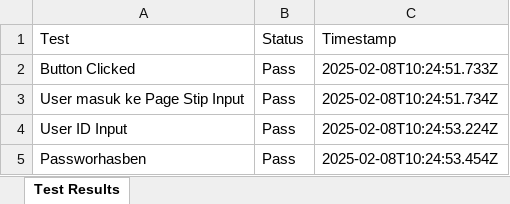
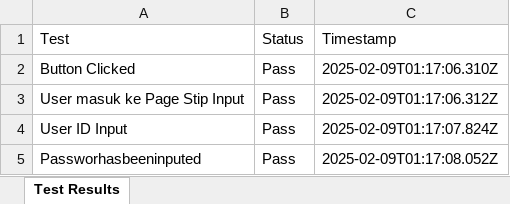
Before and after one commit to Fmocacinno/TBGSYS-Cypress-, an Excel workbook: cypress/downloads/test-results.xlsx, sheet Test Results, drawn as a sheet; values as stored, in another font and other column widths than the file's, no borders; the diff names each change by its address in the sheet, - before the commit and + after, or states it on an @@ line.

```diff
--- a/cypress/downloads/test-results.xlsx (sheet Test Results)
+++ b/cypress/downloads/test-results.xlsx (sheet Test Results)
-C2 (Timestamp): 2025-02-08T10:24:51.733Z
+C2 (Timestamp): 2025-02-09T01:17:06.310Z
-C3 (Timestamp): 2025-02-08T10:24:51.734Z
+C3 (Timestamp): 2025-02-09T01:17:06.312Z
-C4 (Timestamp): 2025-02-08T10:24:53.224Z
+C4 (Timestamp): 2025-02-09T01:17:07.824Z
-A5 (Test): Passworhasben
+A5 (Test): Passworhasbeeninputed
-C5 (Timestamp): 2025-02-08T10:24:53.454Z
+C5 (Timestamp): 2025-02-09T01:17:08.052Z
```
Also changed, not shown: 4 other files.
